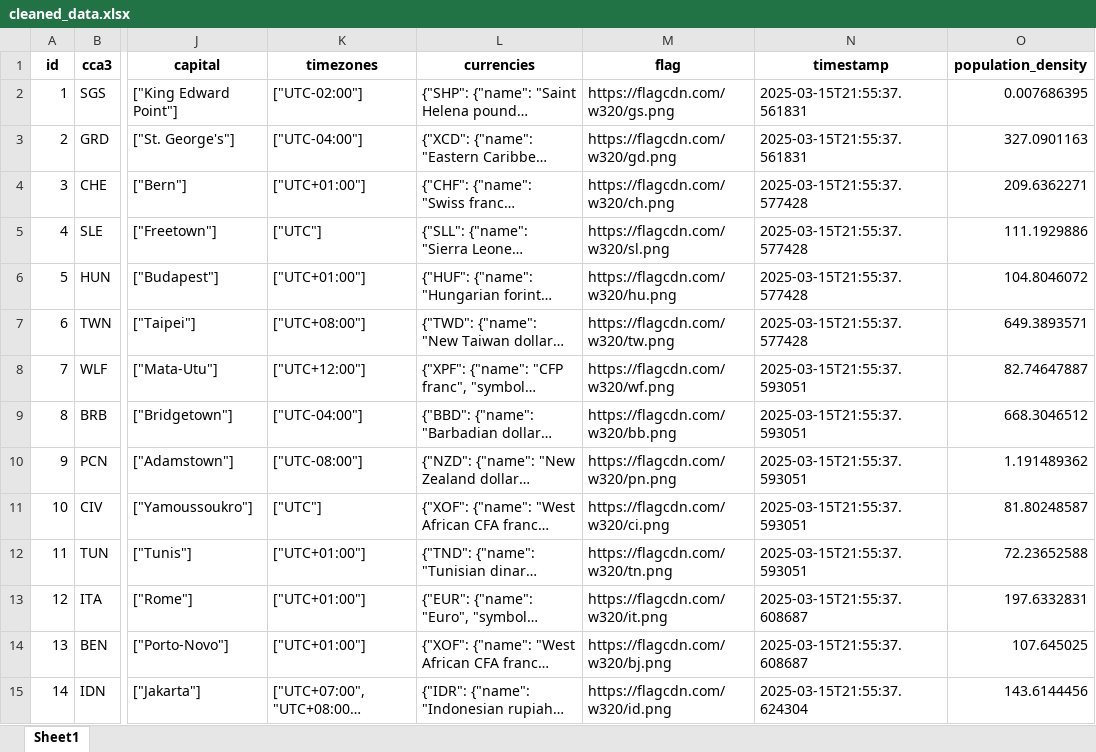
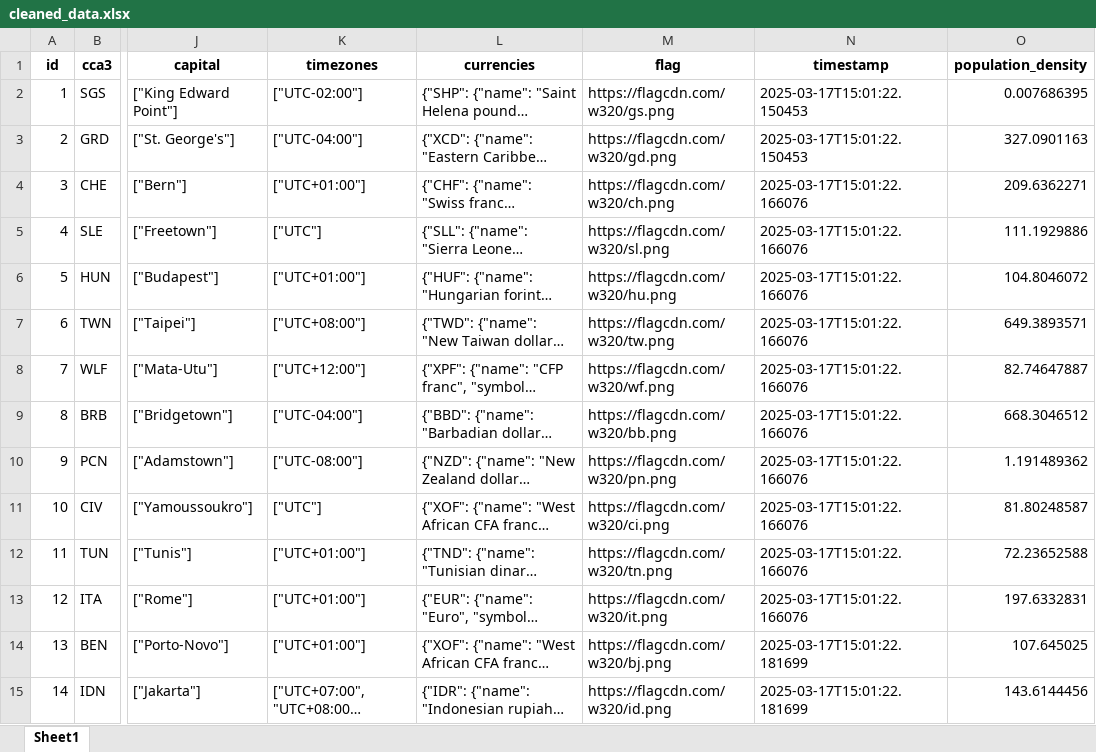
Before and after one commit to DavsRC/DavinsonRincon_EstefaniaJimenez, an Excel workbook: src/static/xlsx/cleaned_data.xlsx, sheet Sheet1, drawn as a sheet; only a part is shown, gaps mark what is left out; long unchanged cells end in …; values as stored, in another font and other column widths than the file's, no borders; the diff covers the shown part only; the diff names each change by its address in the sheet, - before the commit and + after, or states it on an @@ line.

```diff
--- a/src/static/xlsx/cleaned_data.xlsx (sheet Sheet1)
+++ b/src/static/xlsx/cleaned_data.xlsx (sheet Sheet1)
-N2:N3 (timestamp): 2025-03-15T21:55:37.561831
+N2:N3 (timestamp): 2025-03-17T15:01:22.150453
-N4:N7 (timestamp): 2025-03-15T21:55:37.577428
+N4:N7 (timestamp): 2025-03-17T15:01:22.166076
-N8:N12 (timestamp): 2025-03-15T21:55:37.593051
+N8:N12 (timestamp): 2025-03-17T15:01:22.166076
-N13 (timestamp): 2025-03-15T21:55:37.608687
+N13 (timestamp): 2025-03-17T15:01:22.166076
-N14 (timestamp): 2025-03-15T21:55:37.608687
+N14 (timestamp): 2025-03-17T15:01:22.181699
-N15 (timestamp): 2025-03-15T21:55:37.624304
+N15 (timestamp): 2025-03-17T15:01:22.181699
```
Also changed, not shown: 259 edited cells elsewhere in this sheet, src/static/xlsx/ingestion.xlsx, 3 other files.
